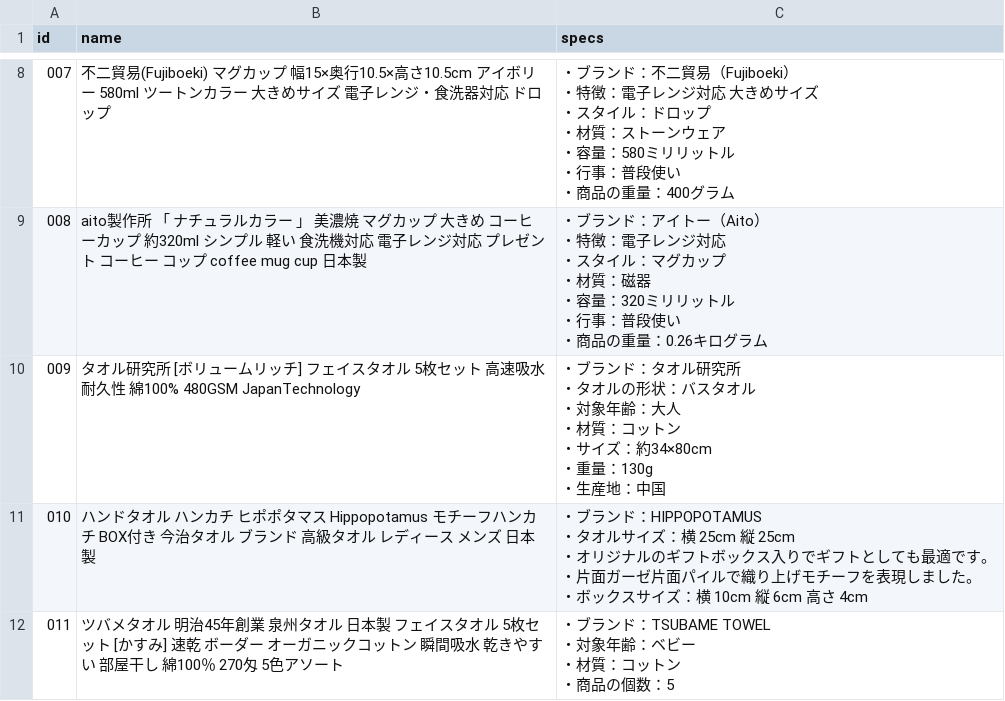
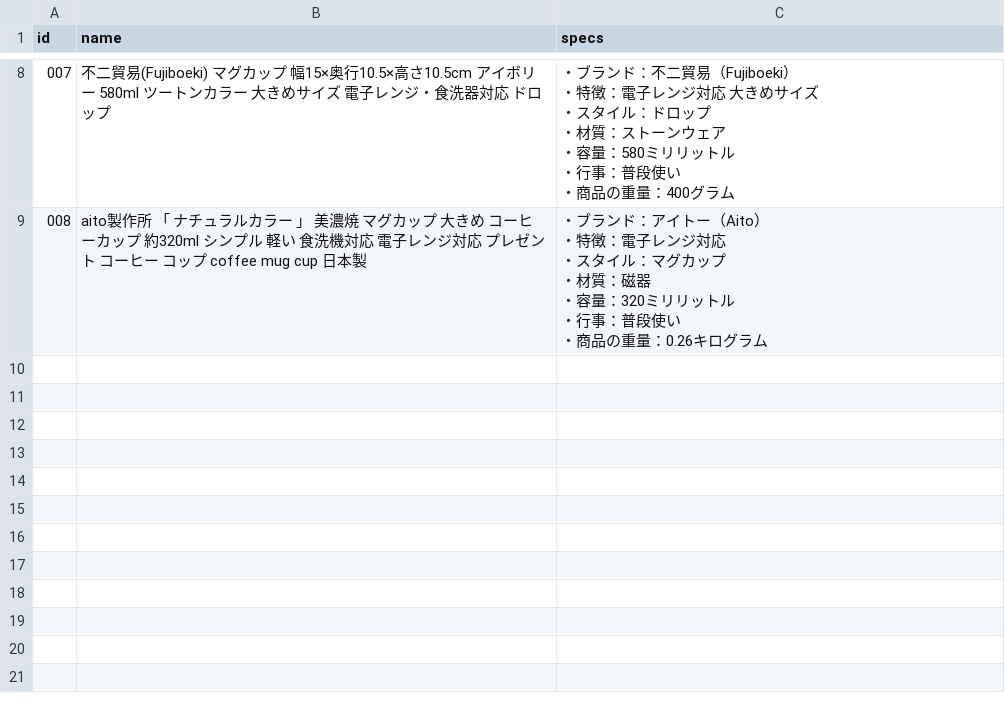
Before and after one commit to Tos0301/experiment-site, a CSV file: data/specs.csv, drawn as a sheet; only a part is shown, gaps mark what is left out; ↵ is a line break in a cell; the diff names each change by its address in the sheet, - before the commit and + after, or states it on an @@ line.

```diff
--- a/data/specs.csv
+++ b/data/specs.csv
-row 10: 009 | タオル研究所 [ボリュームリッチ] フェイスタオル 5枚セット 高速吸水 耐久性 綿100% 480GSM JapanTechnology | ・ブランド：タオル研究所 ↵ ・タオルの形状：バスタオル ↵ ・対象年齢：大人 ↵ ・材質：コットン ↵ ・サイズ：約34×80cm ↵ ・重量：130g ↵ ・生産地：中国
-row 11: 010 | ハンドタオル ハンカチ ヒポポタマス Hippopotamus モチーフハンカチ BOX付き 今治タオル ブランド 高級タオル レディース メンズ 日本製 | ・ブランド：HIPPOPOTAMUS ↵ ・タオルサイズ：横 25cm 縦 25cm ↵ ・オリジナルのギフトボックス入りでギフトとしても最適です。 ↵ ・片面ガーゼ片面パイルで織り上げモチーフを表現しました。 ↵ ・ボックスサイズ：横 10cm 縦 6cm 高さ 4cm
-row 12: 011 | ツバメタオル 明治45年創業 泉州タオル 日本製 フェイスタオル 5枚セット [かすみ] 速乾 ボーダー オーガニックコットン 瞬間吸水 乾きやすい 部屋干し 綿100％ 270匁 5色アソート | ・ブランド：TSUBAME TOWEL ↵ ・対象年齢：ベビー ↵ ・材質：コットン ↵ ・商品の個数：5
```
Also changed, not shown: data/products.csv.
